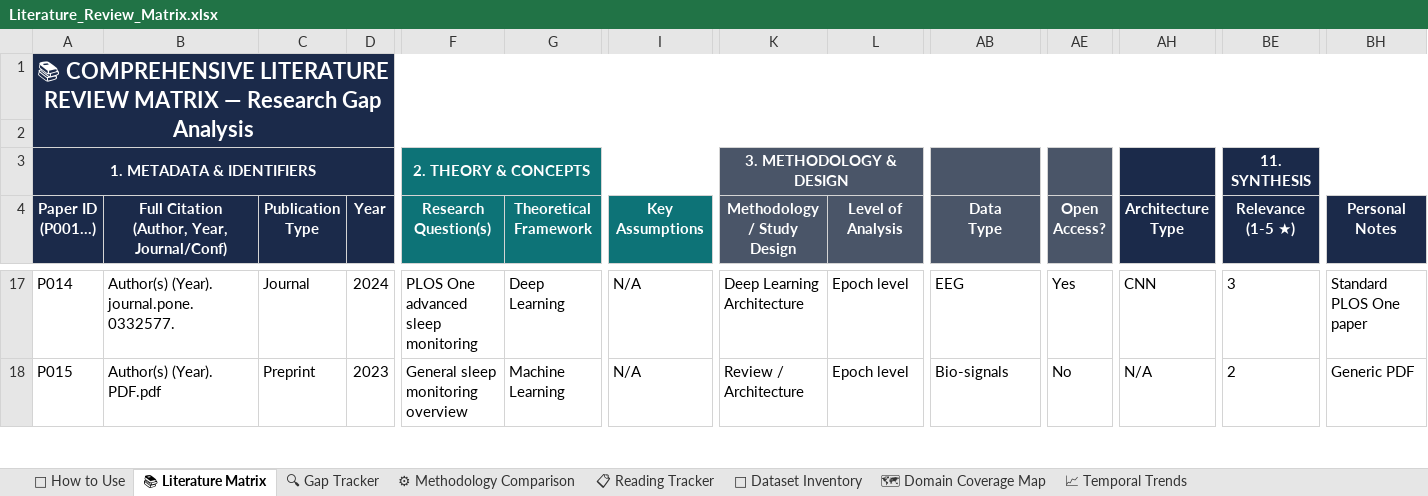
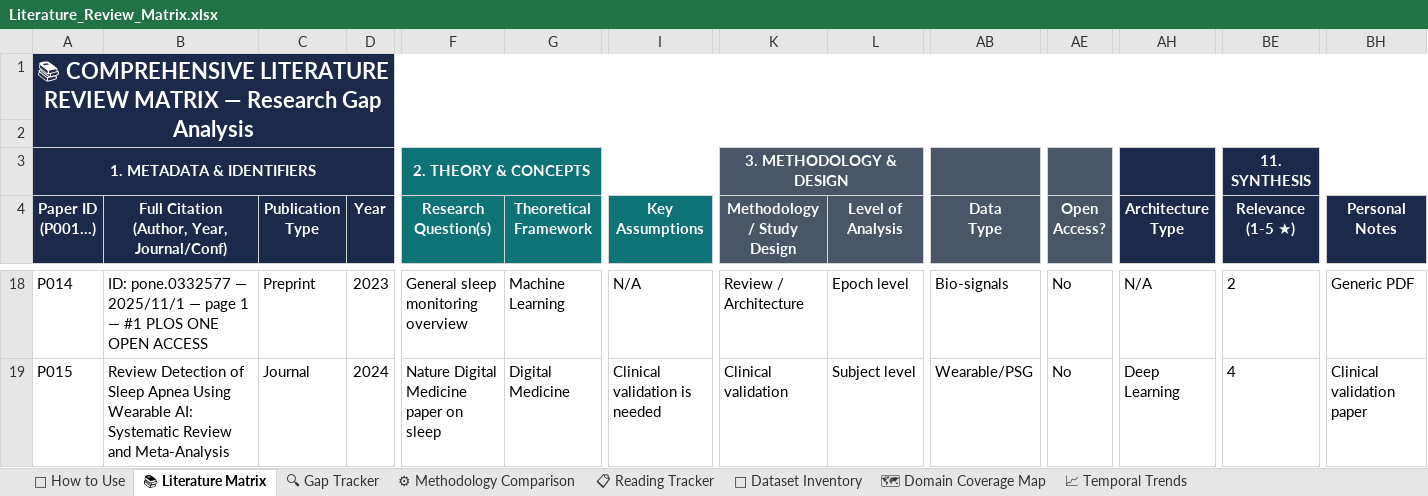
Before and after one commit to learner20011-gif/Research, an Excel workbook: Literature_Review_Matrix.xlsx, sheet 📚 Literature Matrix, drawn as a sheet; only a part is shown, gaps mark what is left out; values as stored, in another font and other column widths than the file's, no borders; addresses are those after the commit; the diff covers the shown part only; the diff names each change by its address in the sheet, - before the commit and + after, or states it on an @@ line.

Commit message:
feat: initialize research workspace with literature review matrix and edge sleep staging blueprint

```diff
--- a/Literature_Review_Matrix.xlsx (sheet 📚 Literature Matrix)
+++ b/Literature_Review_Matrix.xlsx (sheet 📚 Literature Matrix)
-B18: Author(s) (Year). journal.pone.0332577.
+B18: ID: pone.0332577 — 2025/11/1 — page 1 — #1 PLOS ONE OPEN ACCESS
-C18 (Publication Type): Journal
+C18 (Publication Type): Preprint
-D18 (Year): 2024
+D18 (Year): 2023
-F18 (Research Question(s)): PLOS One advanced sleep monitoring
+F18 (Research Question(s)): General sleep monitoring overview
-G18 (Theoretical Framework): Deep Learning
+G18 (Theoretical Framework): Machine Learning
-K18 (Methodology / Study Design): Deep Learning Architecture
+K18 (Methodology / Study Design): Review / Architecture
-AB18 (Data Type): EEG
+AB18 (Data Type): Bio-signals
-AE18 (Open Access?): Yes
+AE18 (Open Access?): No
-AH18 (Architecture Type): CNN
+AH18 (Architecture Type): N/A
-BE18 (Relevance (1-5 ★)): 3
+BE18 (Relevance (1-5 ★)): 2
-BH18 (Personal Notes): Standard PLOS One paper
+BH18 (Personal Notes): Generic PDF
-B19: Author(s) (Year). PDF.pdf
+B19: Review Detection of Sleep Apnea Using Wearable AI: Systematic Review and Meta-Analysis
-C19 (Publication Type): Preprint
+C19 (Publication Type): Journal
-D19 (Year): 2023
+D19 (Year): 2024
-F19 (Research Question(s)): General sleep monitoring overview
+F19 (Research Question(s)): Nature Digital Medicine paper on sleep
-G19 (Theoretical Framework): Machine Learning
+G19 (Theoretical Framework): Digital Medicine
-I19 (Key Assumptions): N/A
+I19 (Key Assumptions): Clinical validation is needed
-K19 (Methodology / Study Design): Review / Architecture
+K19 (Methodology / Study Design): Clinical validation
-L19 (Level of Analysis): Epoch level
+L19 (Level of Analysis): Subject level
-AB19 (Data Type): Bio-signals
+AB19 (Data Type): Wearable/PSG
-AH19 (Architecture Type): N/A
+AH19 (Architecture Type): Deep Learning
-BE19 (Relevance (1-5 ★)): 2
+BE19 (Relevance (1-5 ★)): 4
-BH19 (Personal Notes): Generic PDF
+BH19 (Personal Notes): Clinical validation paper
```
Also changed, not shown: 2 added rows, 1 removed row, 212 edited cells and cell formats elsewhere in this sheet, sheet 🔍 Gap Tracker, sheet ⚙ Methodology Comparison, 47 other files.
